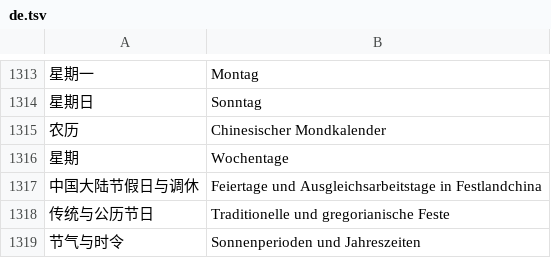
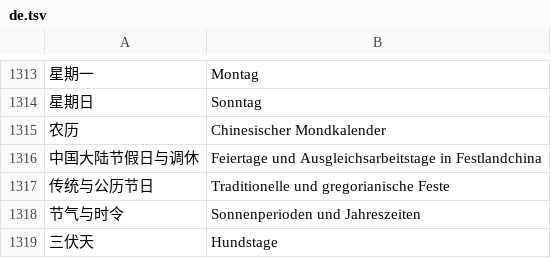
Before and after one commit to ysicing/XStats, a TSV file: Packages/XStatsKit/Sources/Localization/Resources/de.tsv, drawn as a sheet; only a part is shown, gaps mark what is left out; the shorter side is filled out with more unchanged rows; the diff names each change by its address in the sheet, - before the commit and + after, or states it on an @@ line.

```diff
--- a/Packages/XStatsKit/Sources/Localization/Resources/de.tsv
+++ b/Packages/XStatsKit/Sources/Localization/Resources/de.tsv
-row 1316: 星期 | Wochentage
```
Also changed, not shown: Packages/XStatsKit/Sources/Localization/Resources/ar.tsv, Packages/XStatsKit/Sources/Localization/Resources/es.tsv, 19 other files.
